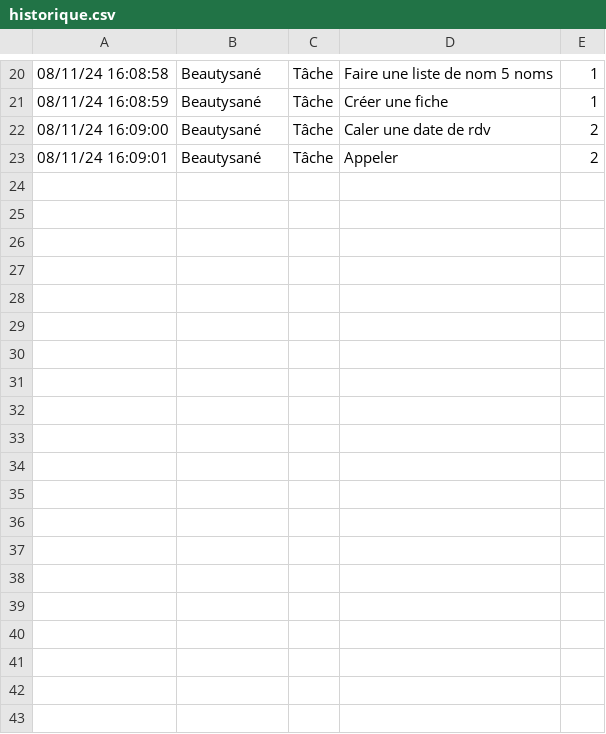
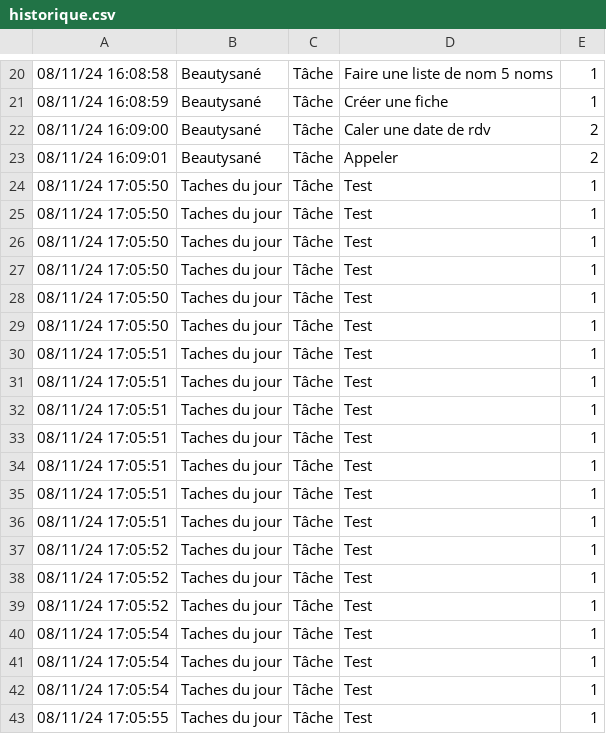
Before and after one commit to MelodyDuplaix/manager_tasks, a CSV file: historique.csv, drawn as a sheet; only a part is shown, gaps mark what is left out; the diff names each change by its address in the sheet, - before the commit and + after, or states it on an @@ line.

Commit message:
Ajout d'un filtre de manager sur la page historique

```diff
--- a/historique.csv
+++ b/historique.csv
+row 24: 08/11/24 17:05:50 | Taches du jour | Tâche | Test | 1
+row 25: 08/11/24 17:05:50 | Taches du jour | Tâche | Test | 1
+row 26: 08/11/24 17:05:50 | Taches du jour | Tâche | Test | 1
+row 27: 08/11/24 17:05:50 | Taches du jour | Tâche | Test | 1
+row 28: 08/11/24 17:05:50 | Taches du jour | Tâche | Test | 1
+row 29: 08/11/24 17:05:50 | Taches du jour | Tâche | Test | 1
+row 30: 08/11/24 17:05:51 | Taches du jour | Tâche | Test | 1
+row 31: 08/11/24 17:05:51 | Taches du jour | Tâche | Test | 1
+row 32: 08/11/24 17:05:51 | Taches du jour | Tâche | Test | 1
+row 33: 08/11/24 17:05:51 | Taches du jour | Tâche | Test | 1
+row 34: 08/11/24 17:05:51 | Taches du jour | Tâche | Test | 1
+row 35: 08/11/24 17:05:51 | Taches du jour | Tâche | Test | 1
+row 36: 08/11/24 17:05:51 | Taches du jour | Tâche | Test | 1
+row 37: 08/11/24 17:05:52 | Taches du jour | Tâche | Test | 1
+row 38: 08/11/24 17:05:52 | Taches du jour | Tâche | Test | 1
+row 39: 08/11/24 17:05:52 | Taches du jour | Tâche | Test | 1
+row 40: 08/11/24 17:05:54 | Taches du jour | Tâche | Test | 1
+row 41: 08/11/24 17:05:54 | Taches du jour | Tâche | Test | 1
+row 42: 08/11/24 17:05:54 | Taches du jour | Tâche | Test | 1
+row 43: 08/11/24 17:05:55 | Taches du jour | Tâche | Test | 1
```
Also changed, not shown: 2 other files.
